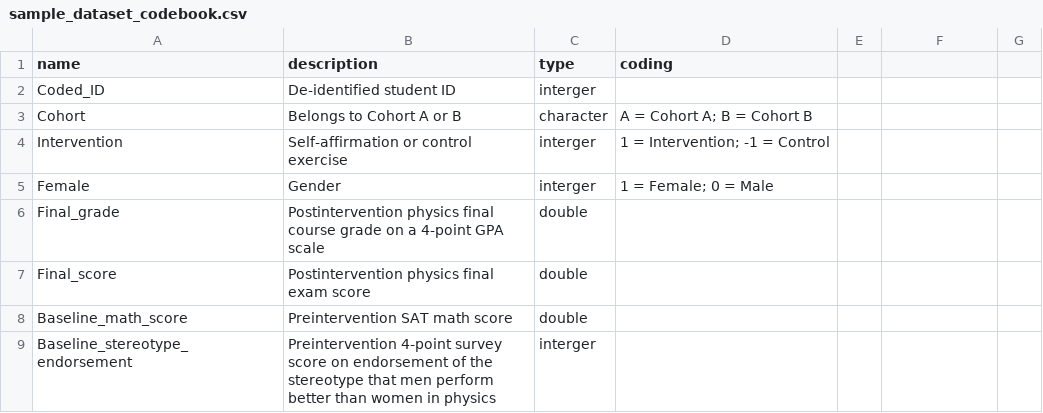
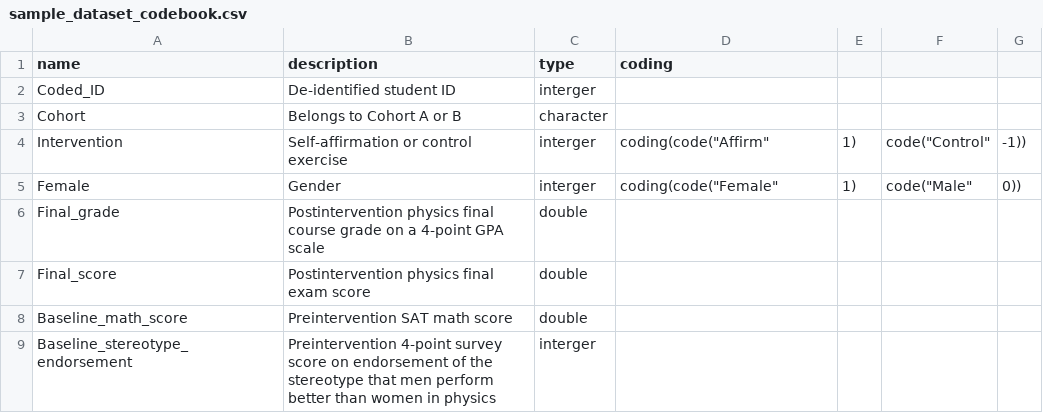
Before and after one commit to nyuglobalties/workshops, a CSV file: data/sample_dataset_codebook.csv, drawn as a sheet.

Commit message:
Update sample_dataset_codebook.csv

```diff
--- a/data/sample_dataset_codebook.csv
+++ b/data/sample_dataset_codebook.csv
@@ -2,5 +2,5 @@
 Coded_ID,De-identified student ID,interger,
-Cohort,Belongs to Cohort A or B,character,A = Cohort A; B = Cohort B
-Intervention,Self-affirmation or control exercise,interger,1 = Intervention; -1 = Control
-Female,Gender,interger,1 = Female; 0 = Male
+Cohort,Belongs to Cohort A or B,character
+Intervention,Self-affirmation or control exercise,interger,coding(code("Affirm", 1), code("Control", -1))
+Female,Gender,interger,coding(code("Female", 1), code("Male", 0))
 Final_grade,Postintervention physics final course grade on a 4-point GPA scale,double,
```
